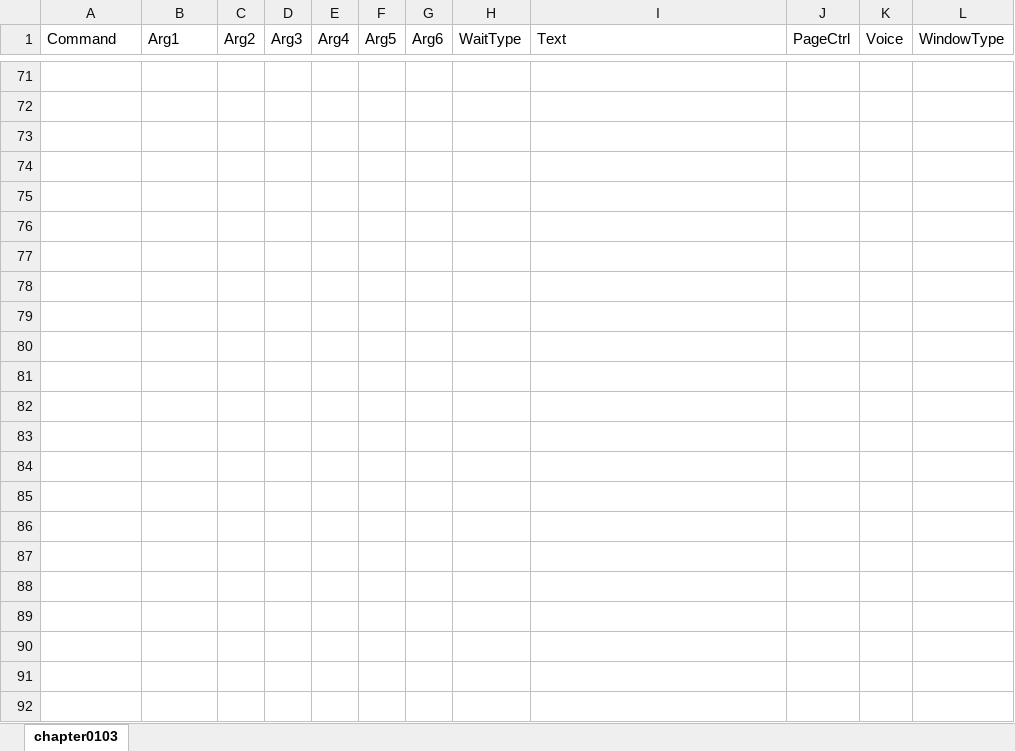
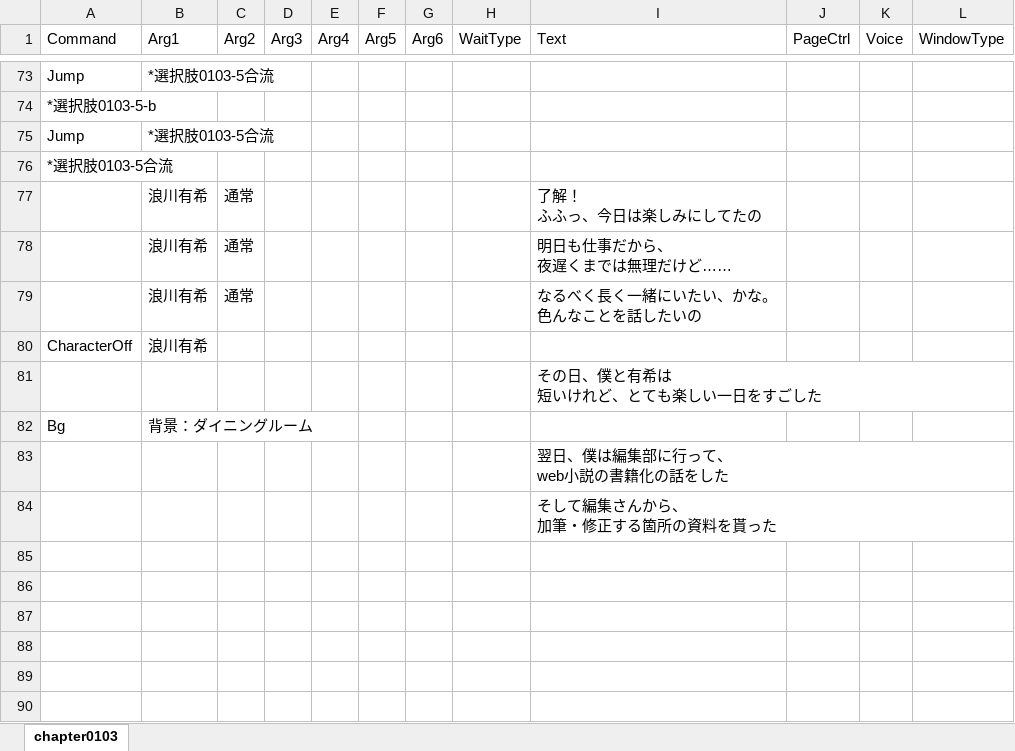
Before and after one commit to omen-Inc/utageTest, an Excel workbook: Assets/test260903/chapter0103.xlsx, sheet chapter0103, drawn as a sheet; only a part is shown, gaps mark what is left out; the shorter side is filled out with more unchanged rows; values as stored, in another font and other column widths than the file's, no borders; addresses are those after the commit; ↵ is a line break in a cell; the diff covers the shown part only; the diff names each change by its address in the sheet, - before the commit and + after, or states it on an @@ line.

Commit message:
10/6chapter1013（4日8時間）
chapter1013の56行目まで完了

BGM不明な箇所あり（dream）

```diff
--- a/Assets/test260903/chapter0103.xlsx (sheet chapter0103)
+++ b/Assets/test260903/chapter0103.xlsx (sheet chapter0103)
-row 73: (empty)
+row 73: Jump | *選択肢0103-5合流
-A74 (Command): (empty)
+A74 (Command): *選択肢0103-5-b
-row 75: (empty)
+row 75: Jump | *選択肢0103-5合流
-A76 (Command): (empty)
+A76 (Command): *選択肢0103-5合流
-row 77: (empty)
+row 77:  | 浪川有希 | 通常 |  |  |  |  |  | 了解！ ↵ ふふっ、今日は楽しみにしてたの
-row 78: (empty)
+row 78:  | 浪川有希 | 通常 |  |  |  |  |  | 明日も仕事だから、 ↵ 夜遅くまでは無理だけど……
-row 79: (empty)
+row 79:  | 浪川有希 | 通常 |  |  |  |  |  | なるべく長く一緒にいたい、かな。 ↵ 色んなことを話したいの
-row 80: (empty)
+row 80: CharacterOff | 浪川有希
-I81 (Text): (empty)
+I81 (Text): その日、僕と有希は ↵ 短いけれど、とても楽しい一日をすごした
-row 82: (empty)
+row 82: Bg | 背景：ダイニングルーム
+row 83:  |  |  |  |  |  |  |  | 翌日、僕は編集部に行って、 ↵ web小説の書籍化の話をした
+row 84:  |  |  |  |  |  |  |  | そして編集さんから、 ↵ 加筆・修正する箇所の資料を貰った
```
Also changed, not shown: 2 added rows and 121 edited cells elsewhere in this sheet, Assets/test260903/chapter0102.xlsx, 2 other files.
